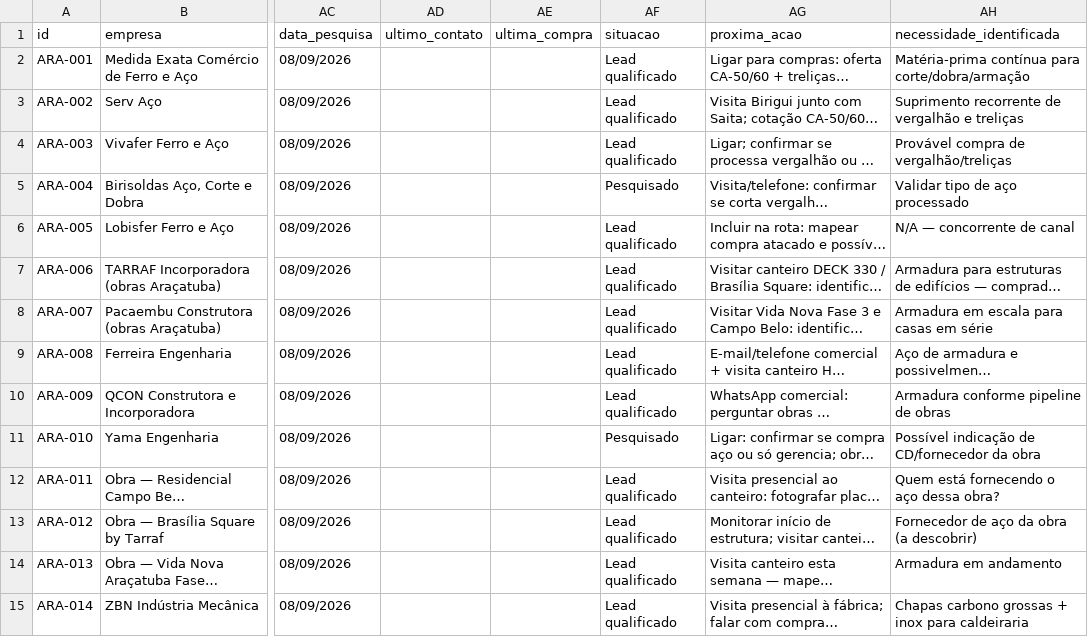
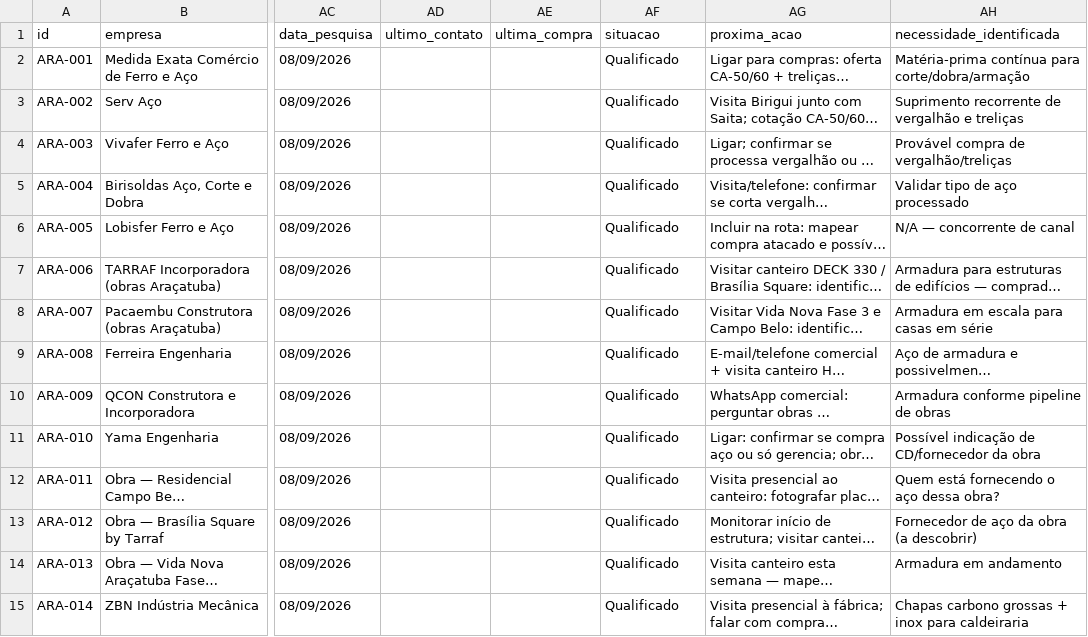
Before and after one commit to igorvroberto/liganer, a CSV file: radar-comercial/LEADS.csv, drawn as a sheet; only a part is shown, gaps mark what is left out; long unchanged cells end in …; the diff covers the shown part only; the diff names each change by its address in the sheet, - before the commit and + after, or states it on an @@ line.

```diff
--- a/radar-comercial/LEADS.csv
+++ b/radar-comercial/LEADS.csv
-AF2:AF4 (situacao): Lead qualificado
+AF2:AF4 (situacao): Qualificado
-AF5 (situacao): Pesquisado
+AF5 (situacao): Qualificado
-AF6:AF10 (situacao): Lead qualificado
+AF6:AF10 (situacao): Qualificado
-AF11 (situacao): Pesquisado
+AF11 (situacao): Qualificado
-AF12:AF15 (situacao): Lead qualificado
+AF12:AF15 (situacao): Qualificado
```
Also changed, not shown: 32 edited cells elsewhere in this file, web/public/data/leads.csv, 2 other files.
